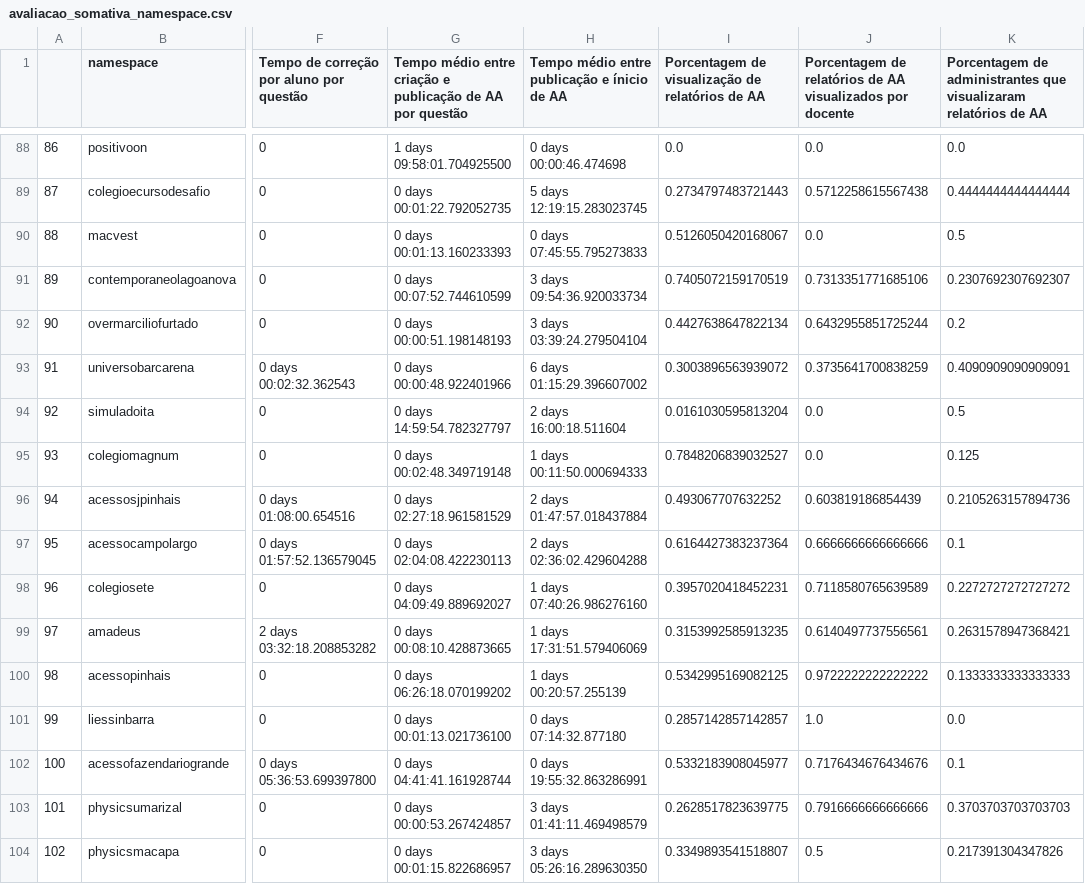
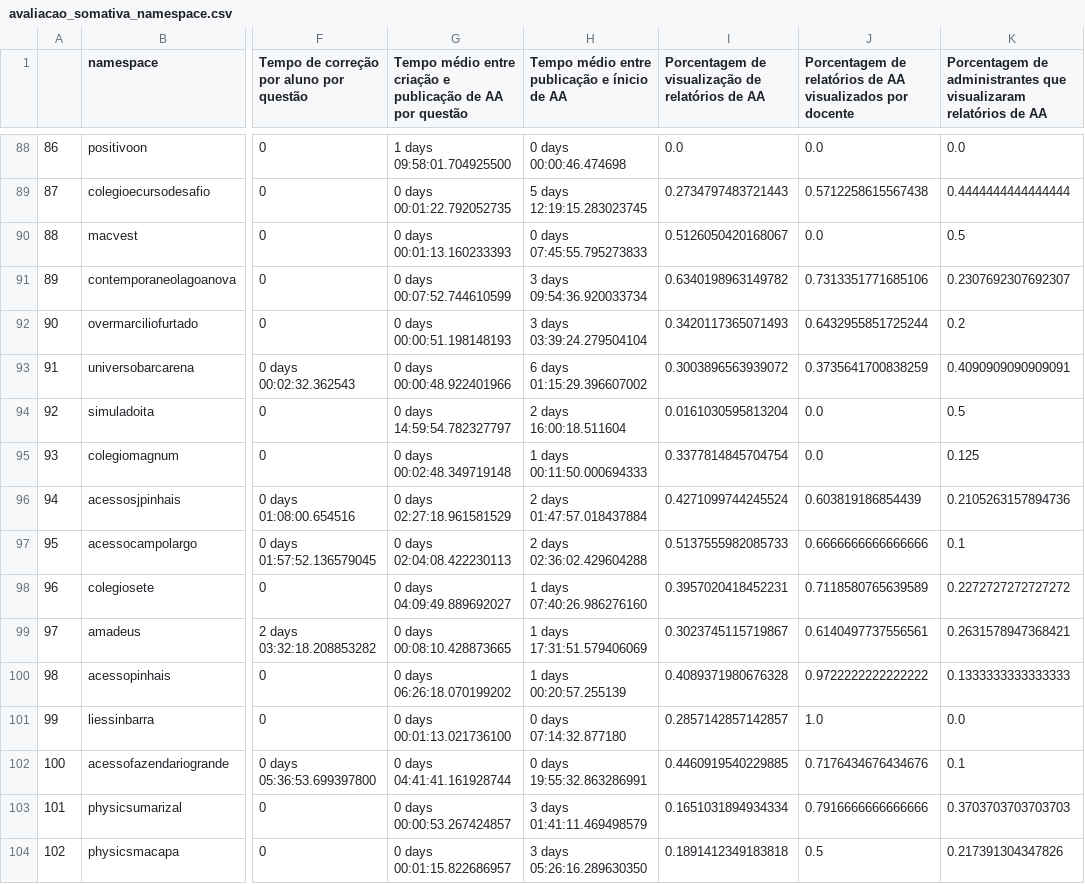
Before and after one commit to alexandre-padre/Relat-rio-de-Acompanhamento-de-Escolas-Redes, a CSV file: CSV/Avaliação Somativa/Resultados por namespace/avaliacao_somativa_namespace.csv, drawn as a sheet; only a part is shown, gaps mark what is left out; the diff covers the shown part only; the diff names each change by its address in the sheet, - before the commit and + after, or states it on an @@ line.

```diff
--- a/CSV/Avaliação Somativa/Resultados por namespace/avaliacao_somativa_namespace.csv
+++ b/CSV/Avaliação Somativa/Resultados por namespace/avaliacao_somativa_namespace.csv
-I91: 0.7405072159170519
+I91: 0.6340198963149782
-I92: 0.4427638647822134
+I92: 0.3420117365071493
-I95: 0.7848206839032527
+I95: 0.3377814845704754
-I96: 0.493067707632252
+I96: 0.4271099744245524
-I97: 0.6164427383237364
+I97: 0.5137555982085733
-I99: 0.3153992585913235
+I99: 0.3023745115719867
-I100: 0.5342995169082125
+I100: 0.4089371980676328
-I102: 0.5332183908045977
+I102: 0.4460919540229885
-I103: 0.2628517823639775
+I103: 0.1651031894934334
-I104: 0.3349893541518807
+I104: 0.1891412349183818
```
Also changed, not shown: 68 edited cells elsewhere in this file, 1 other file.
